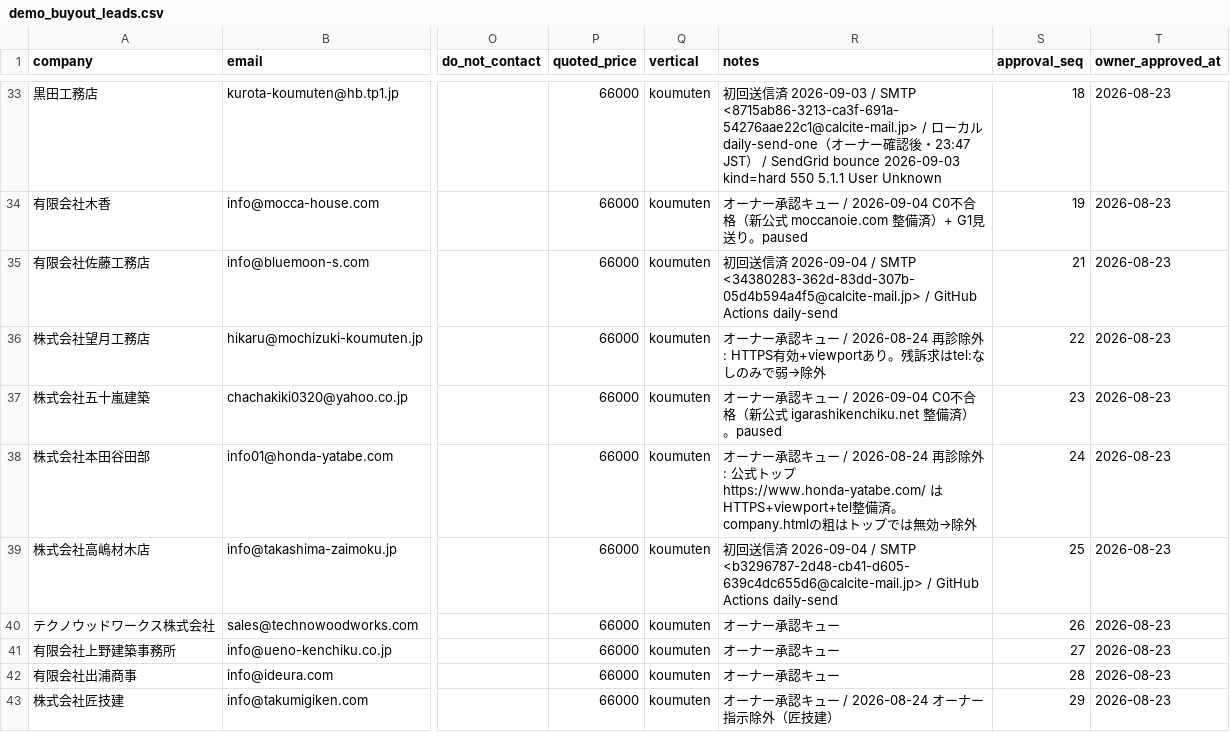
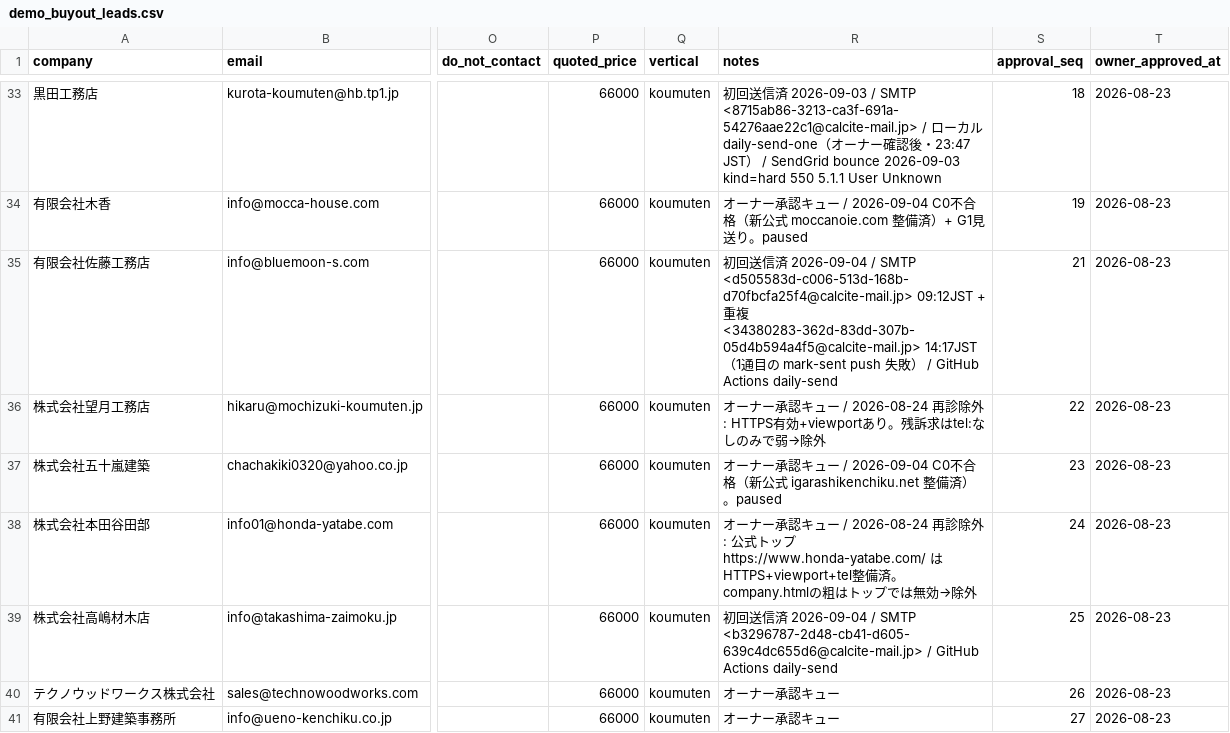
Before and after one commit to calcite-ai/calcite-demos, a CSV file: buyout-ops/demo_buyout_leads.csv, drawn as a sheet; only a part is shown, gaps mark what is left out; the shorter side is filled out with more unchanged rows; the diff names each change by its address in the sheet, - before the commit and + after, or states it on an @@ line.

```diff
--- a/buyout-ops/demo_buyout_leads.csv
+++ b/buyout-ops/demo_buyout_leads.csv
-R35 (notes): …/ SMTP <34380283-362d-83dd-307b-05d4b594a4f5@calcite-mail.jp> / GitHub…
+R35 (notes): …/ SMTP <d505583d-c006-513d-168b-d70fbcfa25f4@calcite-mail.jp> 09:12JST + 重複 <34380283-362d-83dd-307b-05d4b594a4f5@calcite-mail.jp> 14:17JST（1通目の mark-sent push 失敗） / GitHub…
```
Also changed, not shown: 9 other files.
